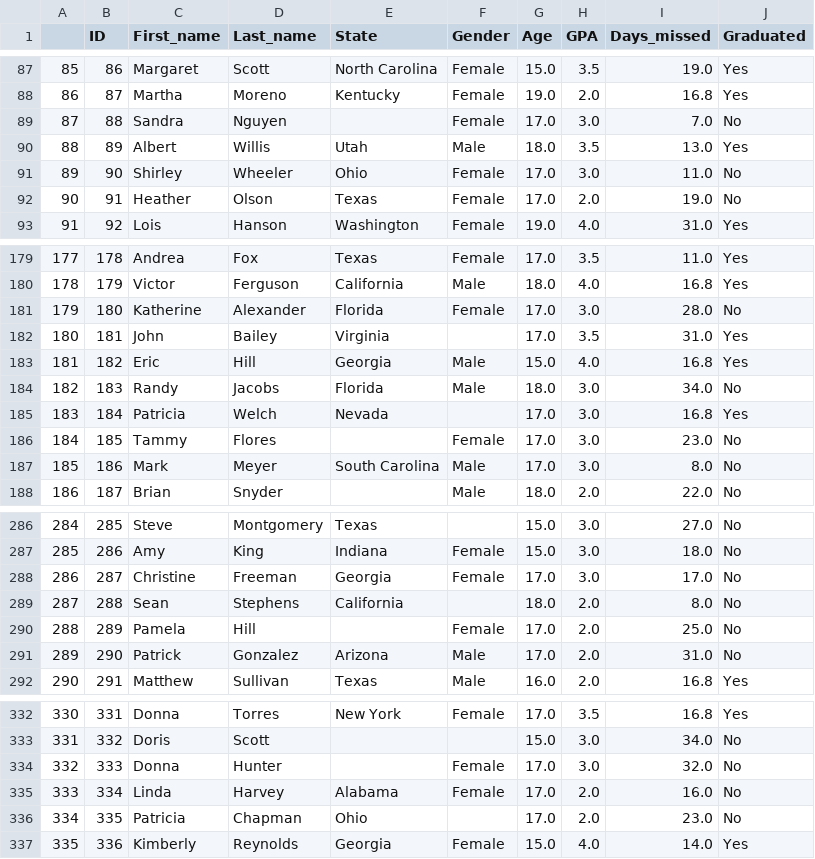
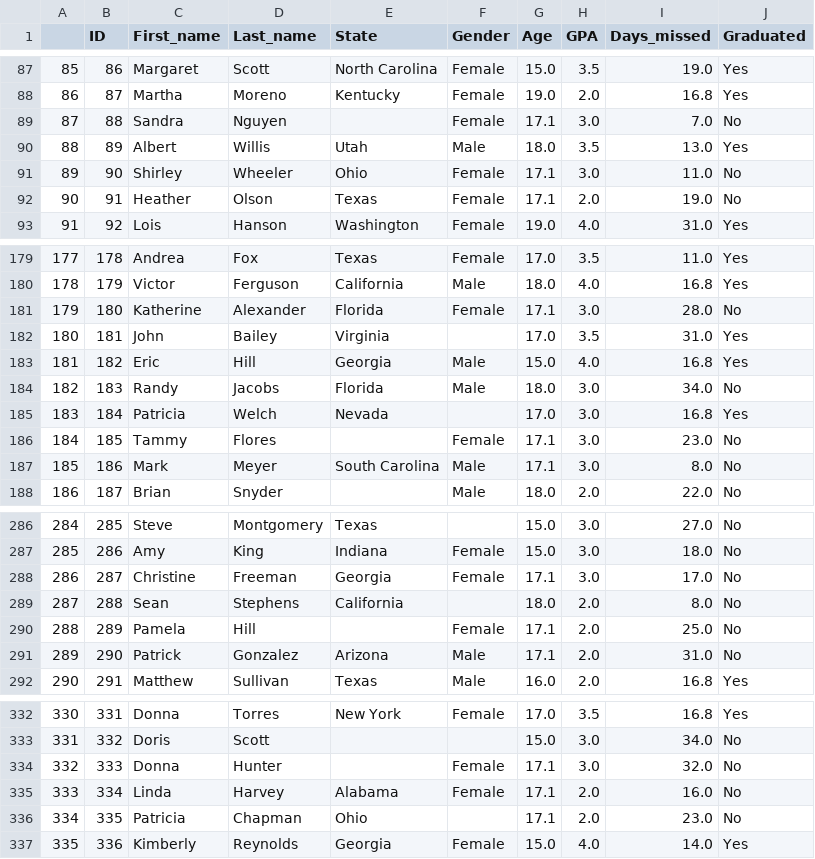
Before and after one commit to tomjarosz/ML_tjarosz, a CSV file: missing_values_cond_means.csv, drawn as a sheet; only a part is shown, gaps mark what is left out; the diff covers the shown part only.

```diff
--- a/missing_values_cond_means.csv
+++ b/missing_values_cond_means.csv
@@ -88,6 +88,6 @@
 86,87,Martha,Moreno,Kentucky,Female,19.0,2.0,16.8,Yes
-87,88,Sandra,Nguyen,,Female,17.0,3.0,7.0,No
+87,88,Sandra,Nguyen,,Female,17.1,3.0,7.0,No
 88,89,Albert,Willis,Utah,Male,18.0,3.5,13.0,Yes
-89,90,Shirley,Wheeler,Ohio,Female,17.0,3.0,11.0,No
-90,91,Heather,Olson,Texas,Female,17.0,2.0,19.0,No
+89,90,Shirley,Wheeler,Ohio,Female,17.1,3.0,11.0,No
+90,91,Heather,Olson,Texas,Female,17.1,2.0,19.0,No
 91,92,Lois,Hanson,Washington,Female,19.0,4.0,31.0,Yes
@@ -180,3 +180,3 @@
 178,179,Victor,Ferguson,California,Male,18.0,4.0,16.8,Yes
-179,180,Katherine,Alexander,Florida,Female,17.0,3.0,28.0,No
+179,180,Katherine,Alexander,Florida,Female,17.1,3.0,28.0,No
 180,181,John,Bailey,Virginia,,17.0,3.5,31.0,Yes
@@ -185,4 +185,4 @@
 183,184,Patricia,Welch,Nevada,,17.0,3.0,16.8,Yes
-184,185,Tammy,Flores,,Female,17.0,3.0,23.0,No
-185,186,Mark,Meyer,South Carolina,Male,17.0,3.0,8.0,No
+184,185,Tammy,Flores,,Female,17.1,3.0,23.0,No
+185,186,Mark,Meyer,South Carolina,Male,17.1,3.0,8.0,No
 186,187,Brian,Snyder,,Male,18.0,2.0,22.0,No
@@ -287,6 +287,6 @@
 285,286,Amy,King,Indiana,Female,15.0,3.0,18.0,No
-286,287,Christine,Freeman,Georgia,Female,17.0,3.0,17.0,No
+286,287,Christine,Freeman,Georgia,Female,17.1,3.0,17.0,No
 287,288,Sean,Stephens,California,,18.0,2.0,8.0,No
-288,289,Pamela,Hill,,Female,17.0,2.0,25.0,No
-289,290,Patrick,Gonzalez,Arizona,Male,17.0,2.0,31.0,No
+288,289,Pamela,Hill,,Female,17.1,2.0,25.0,No
+289,290,Patrick,Gonzalez,Arizona,Male,17.1,2.0,31.0,No
 290,291,Matthew,Sullivan,Texas,Male,16.0,2.0,16.8,Yes
@@ -333,5 +333,5 @@
 331,332,Doris,Scott,,,15.0,3.0,34.0,No
-332,333,Donna,Hunter,,Female,17.0,3.0,32.0,No
-333,334,Linda,Harvey,Alabama,Female,17.0,2.0,16.0,No
-334,335,Patricia,Chapman,Ohio,,17.0,2.0,23.0,No
+332,333,Donna,Hunter,,Female,17.1,3.0,32.0,No
+333,334,Linda,Harvey,Alabama,Female,17.1,2.0,16.0,No
+334,335,Patricia,Chapman,Ohio,,17.1,2.0,23.0,No
 335,336,Kimberly,Reynolds,Georgia,Female,15.0,4.0,14.0,Yes
```
Also changed, not shown: 86 edited cells elsewhere in this file, missing_values_means.csv, 4 other files.
